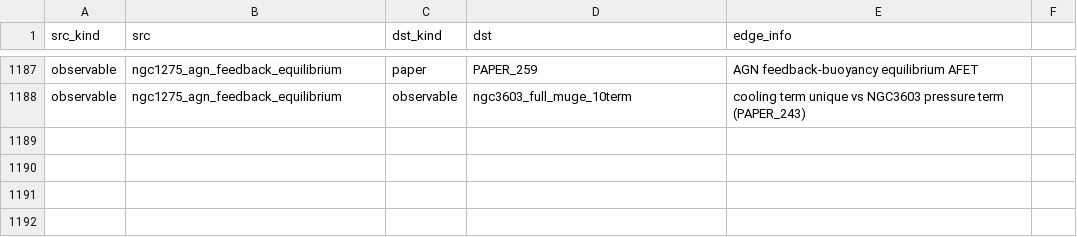
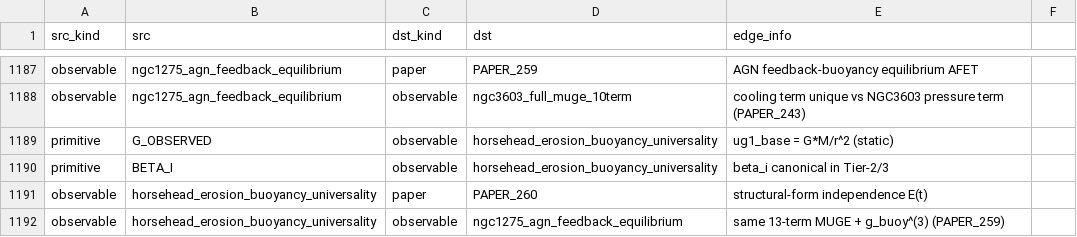
Before and after one commit to Daniel8Murphy0007/Star-Magic-Program, a CSV file: UNIFIED_REGISTRY_GRAPH.csv, drawn as a sheet; only a part is shown, gaps mark what is left out.

```diff
--- a/UNIFIED_REGISTRY_GRAPH.csv
+++ b/UNIFIED_REGISTRY_GRAPH.csv
@@ -1188 +1188,5 @@ observable,ngc1275_agn_feedback_equilibrium,paper,PAPER_259,AGN feedback-buoyanc
 observable,ngc1275_agn_feedback_equilibrium,observable,ngc3603_full_muge_10term,cooling term unique vs NGC3603 pressure term (PAPER_243)
+primitive,G_OBSERVED,observable,horsehead_erosion_buoyancy_universality,ug1_base = G*M/r^2 (static)
+primitive,BETA_I,observable,horsehead_erosion_buoyancy_universality,beta_i canonical in Tier-2/3
+observable,horsehead_erosion_buoyancy_universality,paper,PAPER_260,structural-form independence E(t)
+observable,horsehead_erosion_buoyancy_universality,observable,ngc1275_agn_feedback_equilibrium,same 13-term MUGE + g_buoy^(3) (PAPER_259)
```
Also changed, not shown: UNIFIED_REGISTRY.csv, UNIFIED_REGISTRY_CORPUS_CITATIONS.csv, 10 other files.
